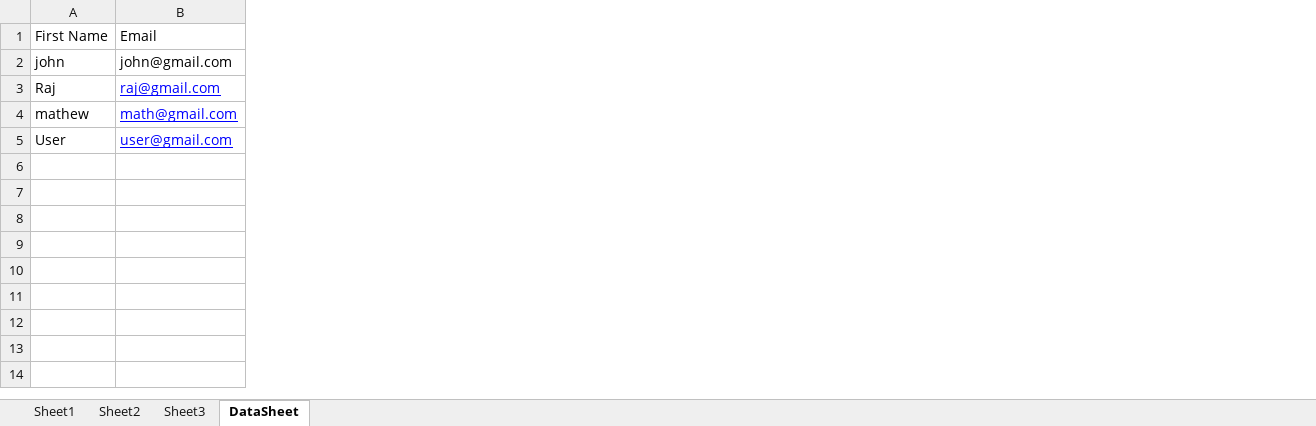
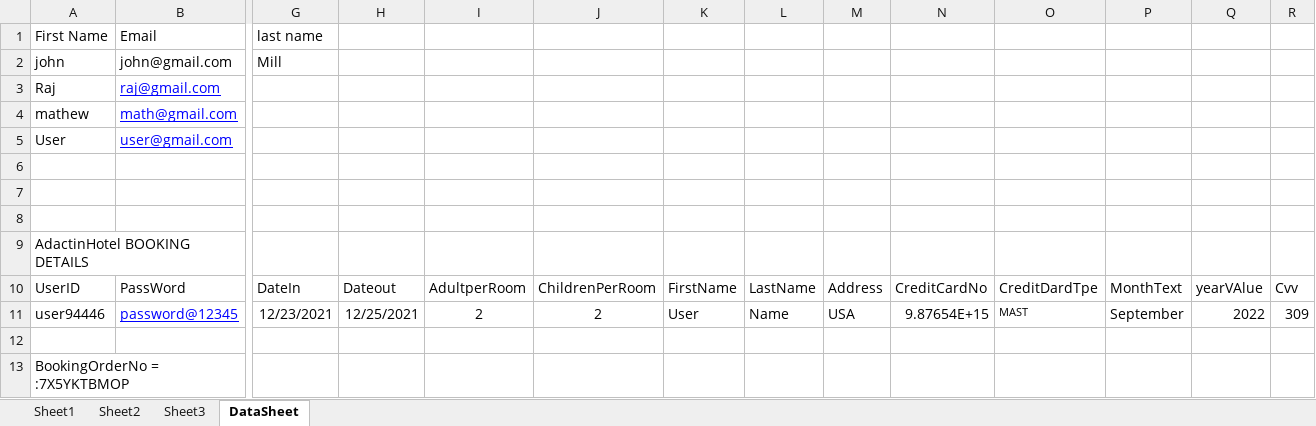
Before and after one commit to selvarajtest/samplerepository, an Excel workbook: xcelfiles/demoqaReg.xlsx, sheet DataSheet, drawn as a sheet; only a part is shown, gaps mark what is left out; values as stored, in another font and other column widths than the file's, no borders; rows hold the shown columns only; the diff names each change by its address in the sheet, - before the commit and + after, or states it on an @@ line.

Commit message:
first time added to repository

```diff
--- a/xcelfiles/demoqaReg.xlsx (sheet DataSheet)
+++ b/xcelfiles/demoqaReg.xlsx (sheet DataSheet)
+column G (last name), row 2: Mill
+column H, empty
+column I, empty
+column J, empty
+column K, empty
+column L, empty
+column M, empty
+column N, empty
+column O, empty
+column P, empty
+column Q, empty
+column R, empty
+row 6: (empty)
+row 7: (empty)
+row 8: (empty)
+row 9: AdactinHotel BOOKING DETAILS
+row 10: UserID | PassWord | DateIn | Dateout | AdultperRoom | ChildrenPerRoom | FirstName | LastName | Address | CreditCardNo | CreditDardTpe | MonthText | yearVAlue | Cvv
+row 11: user94446 | password@12345 | 12/23/2021 | 12/25/2021 | 2 | 2 | User | Name | USA | 9.87654E+15 | MAST | September | 2022 | 309
+row 12: (empty)
+row 13: BookingOrderNo = :7X5YKTBMOP
```
Also changed, not shown: xcelfiles/fbLogin.xlsx, 41 other files.
